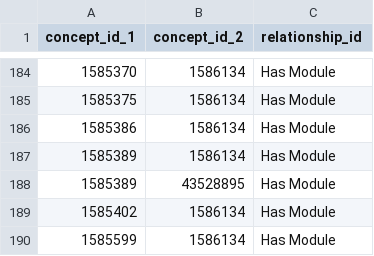
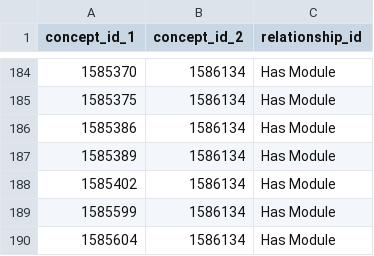
Before and after one commit to all-of-us/data-browser, a CSV file: public-api/db-cdr/generate-cdr/csv/survey_concept_relationship.csv, drawn as a sheet; only a part is shown, gaps mark what is left out; the shorter side is filled out with more unchanged rows.

Commit message:
data fix

```diff
--- a/public-api/db-cdr/generate-cdr/csv/survey_concept_relationship.csv
+++ b/public-api/db-cdr/generate-cdr/csv/survey_concept_relationship.csv
@@ -187,3 +187,2 @@
 1585389,1586134,"Has Module"
-1585389,43528895,"Has Module"
 1585402,1586134,"Has Module"
```
